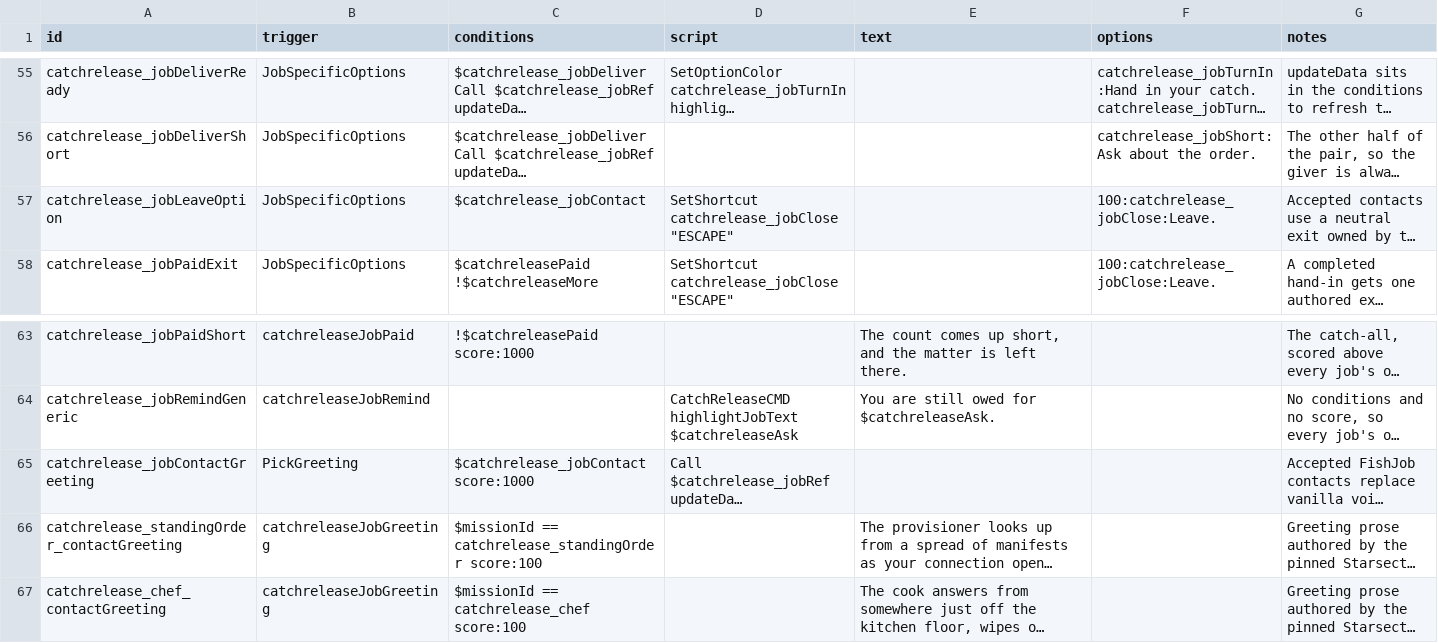
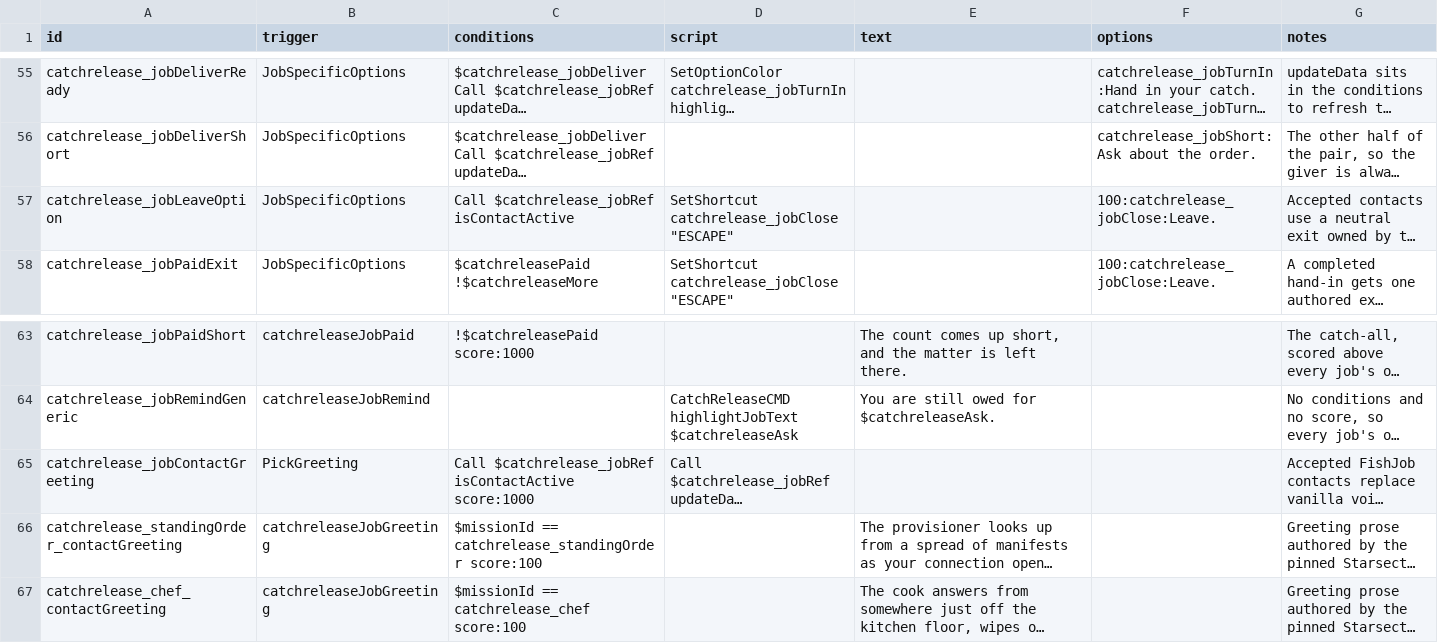
Before and after one commit to SirHartley/Catch.Release, a CSV file: data/campaign/rules.csv, drawn as a sheet; only a part is shown, gaps mark what is left out; long unchanged cells end in …; the diff names each change by its address in the sheet, - before the commit and + after, or states it on an @@ line.

```diff
--- a/data/campaign/rules.csv
+++ b/data/campaign/rules.csv
-C57 (conditions): $catchrelease_jobContact
+C57 (conditions): Call $catchrelease_jobRef isContactActive
-C65 (conditions): $catchrelease_jobContact score:1000
+C65 (conditions): Call $catchrelease_jobRef isContactActive score:1000
```
Also changed, not shown: 2 other files.
